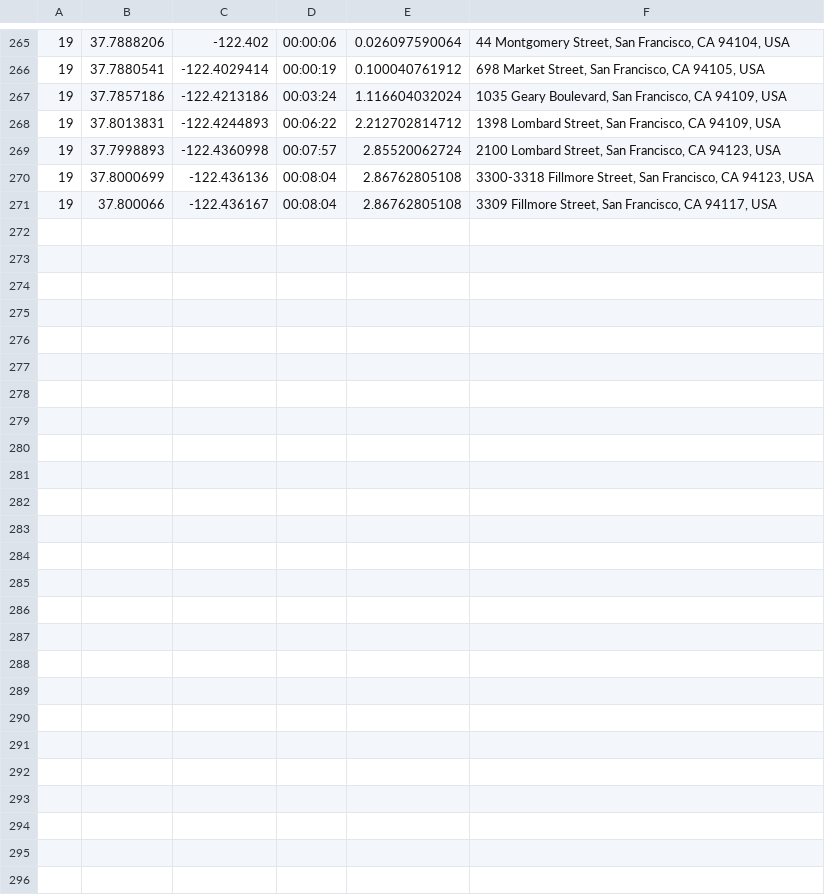
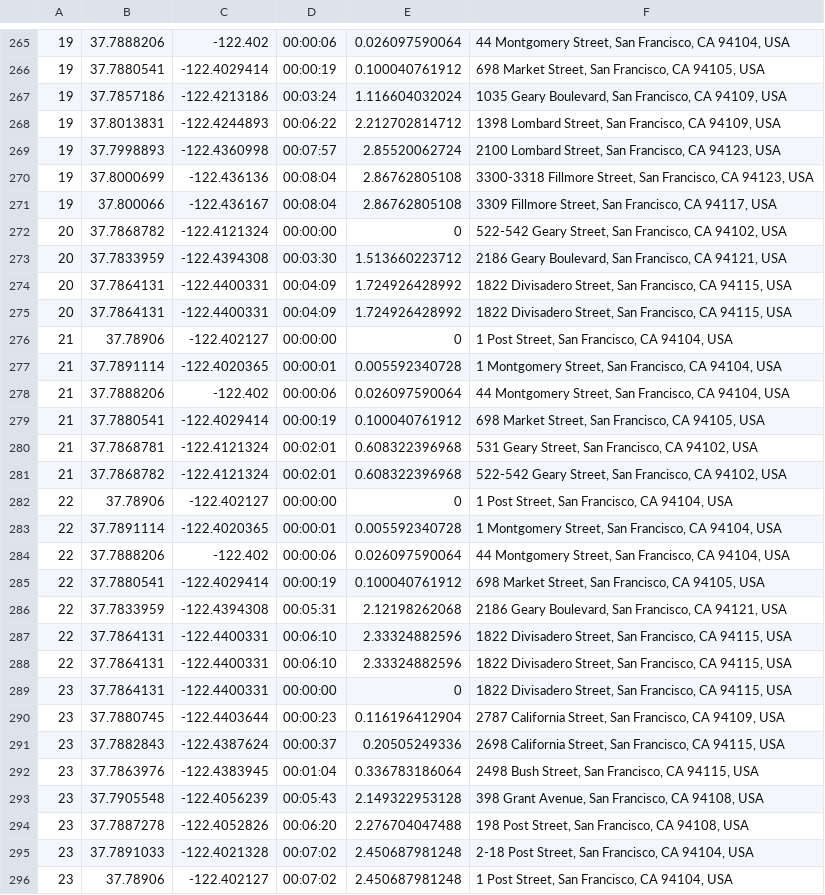
Before and after one commit to TripThru/Gateway, a CSV file: ServiceStack.TripThruPartnerGateway/Web/App_Data/Geo-Routes.csv, drawn as a sheet; only a part is shown, gaps mark what is left out.

```diff
--- a/ServiceStack.TripThruPartnerGateway/Web/App_Data/Geo-Routes.csv
+++ b/ServiceStack.TripThruPartnerGateway/Web/App_Data/Geo-Routes.csv
@@ -271 +271,26 @@
 19,37.800066,-122.436167,00:08:04,2.86762805108,"3309 Fillmore Street, San Francisco, CA 94117, USA"
+20,37.7868782,-122.4121324,00:00:00,0,"522-542 Geary Street, San Francisco, CA 94102, USA"
+20,37.7833959,-122.4394308,00:03:30,1.513660223712,"2186 Geary Boulevard, San Francisco, CA 94121, USA"
+20,37.7864131,-122.4400331,00:04:09,1.724926428992,"1822 Divisadero Street, San Francisco, CA 94115, USA"
+20,37.7864131,-122.4400331,00:04:09,1.724926428992,"1822 Divisadero Street, San Francisco, CA 94115, USA"
+21,37.78906,-122.402127,00:00:00,0,"1 Post Street, San Francisco, CA 94104, USA"
+21,37.7891114,-122.4020365,00:00:01,0.005592340728,"1 Montgomery Street, San Francisco, CA 94104, USA"
+21,37.7888206,-122.402,00:00:06,0.026097590064,"44 Montgomery Street, San Francisco, CA 94104, USA"
+21,37.7880541,-122.4029414,00:00:19,0.100040761912,"698 Market Street, San Francisco, CA 94105, USA"
+21,37.7868781,-122.4121324,00:02:01,0.608322396968,"531 Geary Street, San Francisco, CA 94102, USA"
+21,37.7868782,-122.4121324,00:02:01,0.608322396968,"522-542 Geary Street, San Francisco, CA 94102, USA"
+22,37.78906,-122.402127,00:00:00,0,"1 Post Street, San Francisco, CA 94104, USA"
+22,37.7891114,-122.4020365,00:00:01,0.005592340728,"1 Montgomery Street, San Francisco, CA 94104, USA"
+22,37.7888206,-122.402,00:00:06,0.026097590064,"44 Montgomery Street, San Francisco, CA 94104, USA"
+22,37.7880541,-122.4029414,00:00:19,0.100040761912,"698 Market Street, San Francisco, CA 94105, USA"
+22,37.7833959,-122.4394308,00:05:31,2.12198262068,"2186 Geary Boulevard, San Francisco, CA 94121, USA"
+22,37.7864131,-122.4400331,00:06:10,2.33324882596,"1822 Divisadero Street, San Francisco, CA 94115, USA"
+22,37.7864131,-122.4400331,00:06:10,2.33324882596,"1822 Divisadero Street, San Francisco, CA 94115, USA"
+23,37.7864131,-122.4400331,00:00:00,0,"1822 Divisadero Street, San Francisco, CA 94115, USA"
+23,37.7880745,-122.4403644,00:00:23,0.116196412904,"2787 California Street, San Francisco, CA 94109, USA"
+23,37.7882843,-122.4387624,00:00:37,0.20505249336,"2698 California Street, San Francisco, CA 94115, USA"
+23,37.7863976,-122.4383945,00:01:04,0.336783186064,"2498 Bush Street, San Francisco, CA 94115, USA"
+23,37.7905548,-122.4056239,00:05:43,2.149322953128,"398 Grant Avenue, San Francisco, CA 94108, USA"
+23,37.7887278,-122.4052826,00:06:20,2.276704047488,"198 Post Street, San Francisco, CA 94108, USA"
+23,37.7891033,-122.4021328,00:07:02,2.450687981248,"2-18 Post Street, San Francisco, CA 94104, USA"
+23,37.78906,-122.402127,00:07:02,2.450687981248,"1 Post Street, San Francisco, CA 94104, USA"
```
Also changed, not shown: ServiceStack.TripThruPartnerGateway/Web/App_Data/Geo-Location-Names.csv, 35 other files.
